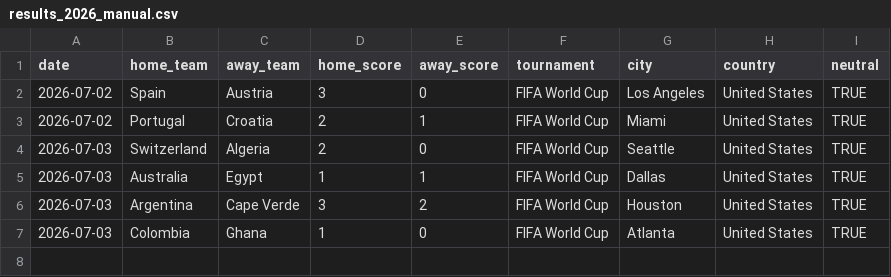
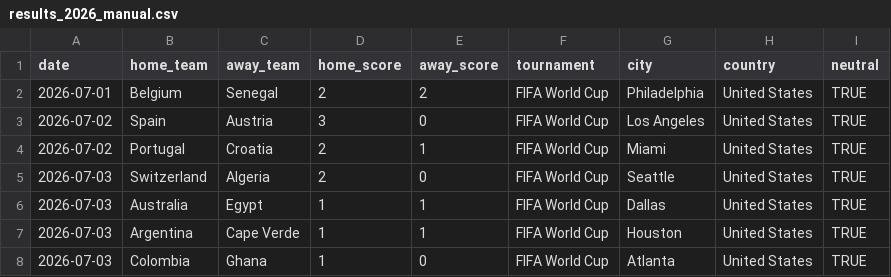
Before and after one commit to arnavvpareek/worldcup26-predictor, a CSV file: data/raw/results_2026_manual.csv, drawn as a sheet.

Commit message:
score extra-time knockouts as draws

```diff
--- a/data/raw/results_2026_manual.csv
+++ b/data/raw/results_2026_manual.csv
@@ -1,2 +1,3 @@
 date,home_team,away_team,home_score,away_score,tournament,city,country,neutral
+2026-07-01,Belgium,Senegal,2,2,FIFA World Cup,Philadelphia,United States,TRUE
 2026-07-02,Spain,Austria,3,0,FIFA World Cup,Los Angeles,United States,TRUE
@@ -5,3 +6,3 @@ date,home_team,away_team,home_score,away_score,tournament,city,country,neutral
 2026-07-03,Australia,Egypt,1,1,FIFA World Cup,Dallas,United States,TRUE
-2026-07-03,Argentina,Cape Verde,3,2,FIFA World Cup,Houston,United States,TRUE
+2026-07-03,Argentina,Cape Verde,1,1,FIFA World Cup,Houston,United States,TRUE
 2026-07-03,Colombia,Ghana,1,0,FIFA World Cup,Atlanta,United States,TRUE
```
Also changed, not shown: data/processed/elo_ratings.csv, 1 other file.
